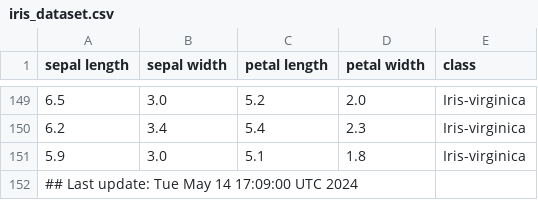
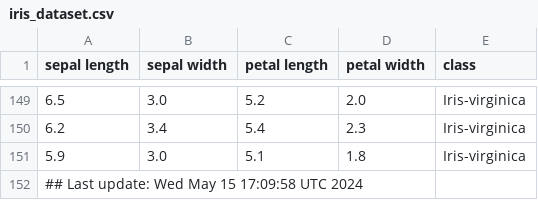
Before and after one commit to btmonier/misc_r_scripts, a CSV file: data/iris_dataset.csv, drawn as a sheet; only a part is shown, gaps mark what is left out.

Commit message:
GitHub Actions test

```diff
--- a/data/iris_dataset.csv
+++ b/data/iris_dataset.csv
@@ -151,2 +151,2 @@ sepal length,sepal width,petal length,petal width,class
 5.9,3.0,5.1,1.8,Iris-virginica
-## Last update: Tue May 14 17:09:00 UTC 2024
+## Last update: Wed May 15 17:09:58 UTC 2024
```
